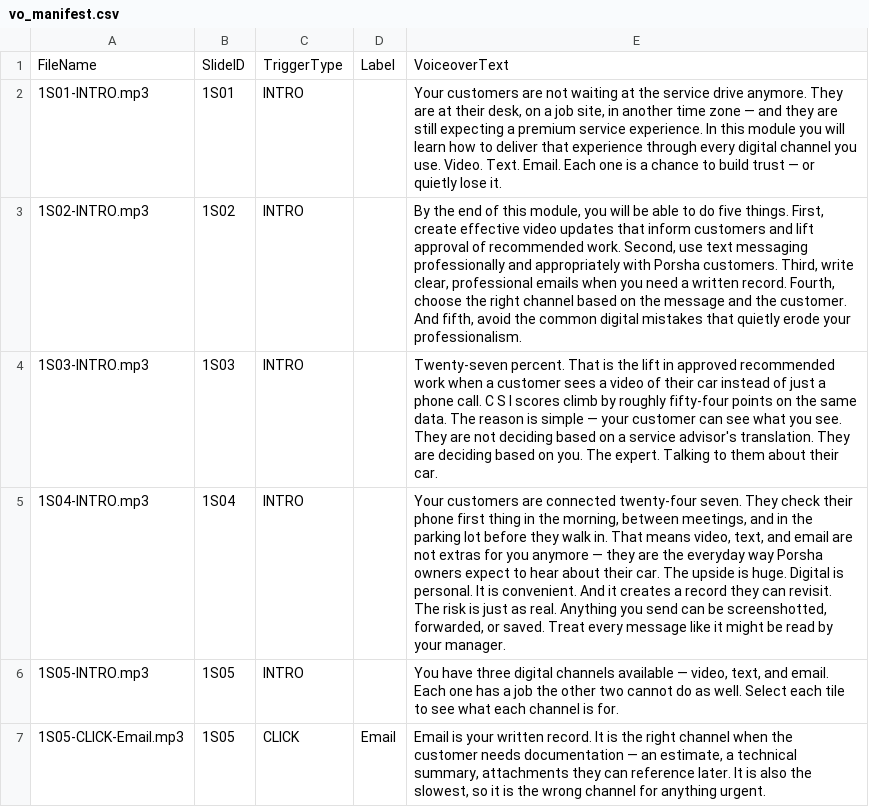
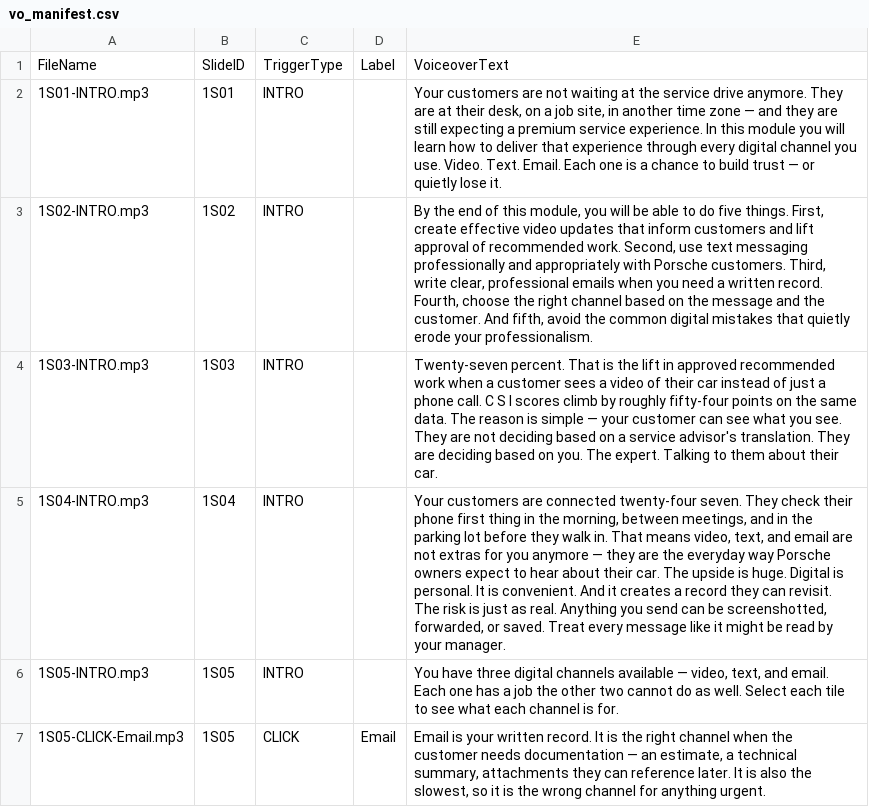
Before and after one commit to btyre9/Porsche-WBT-CC07, a CSV file: storyboard/vo_manifest.csv, drawn as a sheet; only a part is shown; the diff covers the shown part only.

```diff
--- a/storyboard/vo_manifest.csv
+++ b/storyboard/vo_manifest.csv
@@ -2,5 +2,5 @@
 "1S01-INTRO.mp3","1S01","INTRO","","Your customers are not waiting at the service drive anymore. They are at their desk, on a job site, in another time zone — and they are still expecting a premium service experience. In this module you will learn how to deliver that experience through every digital channel you use. Video. Text. Email. Each one is a chance to build trust — or quietly lose it."
-"1S02-INTRO.mp3","1S02","INTRO","","By the end of this module, you will be able to do five things. First, create effective video updates that inform customers and lift approval of recommended work. Second, use text messaging professionally and appropriately with Porsha customers. Third, write clear, professional emails when you need a written record. Fourth, choose the right channel based on the message and the customer. And fifth, avoid the common digital mistakes that quietly erode your professionalism."
+"1S02-INTRO.mp3","1S02","INTRO","","By the end of this module, you will be able to do five things. First, create effective video updates that inform customers and lift approval of recommended work. Second, use text messaging professionally and appropriately with Porsche customers. Third, write clear, professional emails when you need a written record. Fourth, choose the right channel based on the message and the customer. And fifth, avoid the common digital mistakes that quietly erode your professionalism."
 "1S03-INTRO.mp3","1S03","INTRO","","Twenty-seven percent. That is the lift in approved recommended work when a customer sees a video of their car instead of just a phone call. C S I scores climb by roughly fifty-four points on the same data. The reason is simple — your customer can see what you see. They are not deciding based on a service advisor's translation. They are deciding based on you. The expert. Talking to them about their car."
-"1S04-INTRO.mp3","1S04","INTRO","","Your customers are connected twenty-four seven. They check their phone first thing in the morning, between meetings, and in the parking lot before they walk in. That means video, text, and email are not extras for you anymore — they are the everyday way Porsha owners expect to hear about their car. The upside is huge. Digital is personal. It is convenient. And it creates a record they can revisit. The risk is just as real. Anything you send can be screenshotted, forwarded, or saved. Treat every message like it might be read by your manager."
+"1S04-INTRO.mp3","1S04","INTRO","","Your customers are connected twenty-four seven. They check their phone first thing in the morning, between meetings, and in the parking lot before they walk in. That means video, text, and email are not extras for you anymore — they are the everyday way Porsche owners expect to hear about their car. The upside is huge. Digital is personal. It is convenient. And it creates a record they can revisit. The risk is just as real. Anything you send can be screenshotted, forwarded, or saved. Treat every message like it might be read by your manager."
 "1S05-INTRO.mp3","1S05","INTRO","","You have three digital channels available — video, text, and email. Each one has a job the other two cannot do as well. Select each tile to see what each channel is for."
```
Also changed, not shown: 6 edited cells elsewhere in this file, 12 other files.
